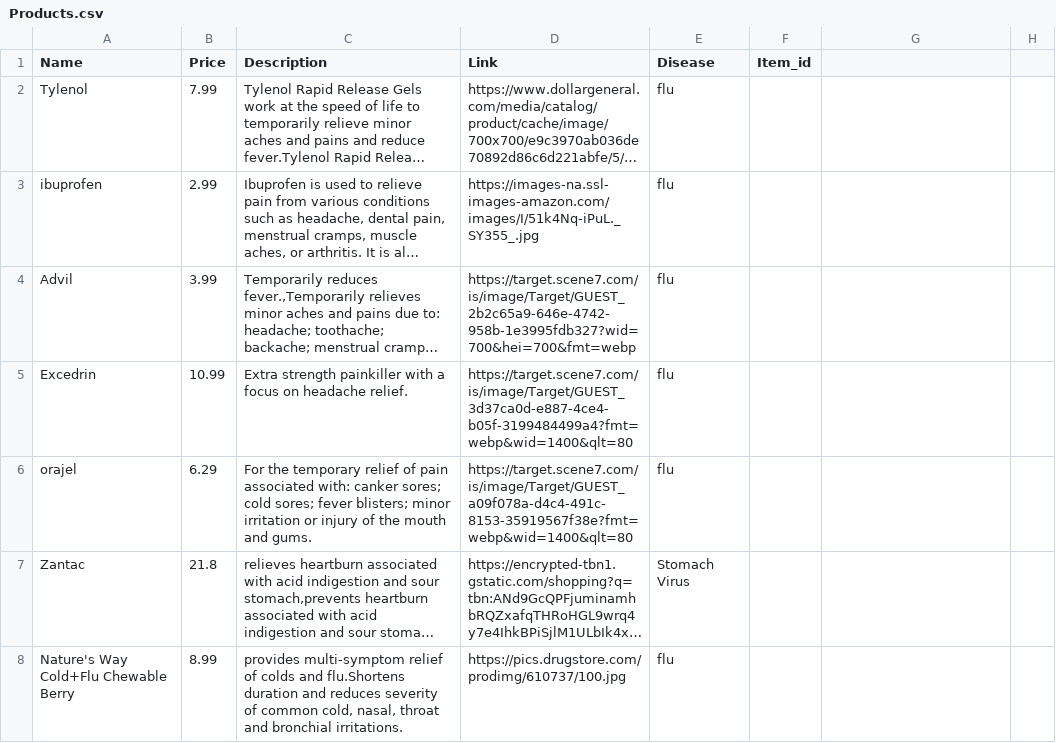
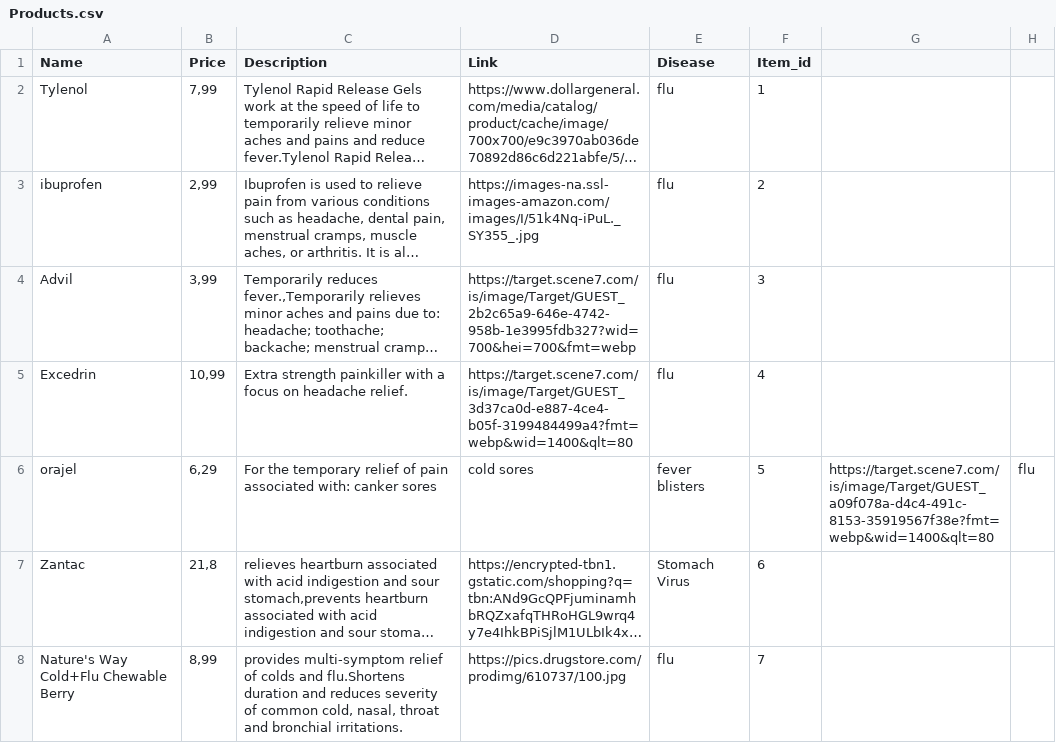
Before and after one commit to QuantumArjun/DeinDoc, a CSV file: Products.csv, drawn as a sheet; only a part is shown; long unchanged cells end in …; the diff covers the shown part only; the diff names each change by its address in the sheet, - before the commit and + after, or states it on an @@ line.

```diff
--- a/Products.csv
+++ b/Products.csv
-B2 (Price): 7.99
+B2 (Price): 7,99
-F2 (Item_id): (empty)
+F2 (Item_id): 1
-B3 (Price): 2.99
+B3 (Price): 2,99
-F3 (Item_id): (empty)
+F3 (Item_id): 2
-B4 (Price): 3.99
+B4 (Price): 3,99
-F4 (Item_id): (empty)
+F4 (Item_id): 3
-B5 (Price): 10.99
+B5 (Price): 10,99
-F5 (Item_id): (empty)
+F5 (Item_id): 4
-B6 (Price): 6.29
+B6 (Price): 6,29
-C6 (Description): …with: canker sores; cold sores; fever blisters; minor irritation or injury of the mouth and gums.
+C6 (Description): …with: canker sores
-D6 (Link): https://target.scene7.com/is/image/Target/GUEST_a09f078a-d4c4-491c-8153-35919567f38e?fmt=webp&wid=1400&qlt=80
+D6 (Link): cold sores
-E6 (Disease): flu
+E6 (Disease): fever blisters
-F6 (Item_id): (empty)
+F6 (Item_id): 5
-G6: (empty)
+G6: https://target.scene7.com/is/image/Target/GUEST_a09f078a-d4c4-491c-8153-35919567f38e?fmt=webp&wid=1400&qlt=80
-H6: (empty)
+H6: flu
-B7 (Price): 21.8
+B7 (Price): 21,8
-F7 (Item_id): (empty)
+F7 (Item_id): 6
-B8 (Price): 8.99
+B8 (Price): 8,99
-F8 (Item_id): (empty)
+F8 (Item_id): 7
```
Also changed, not shown: 37 edited cells elsewhere in this file, 2 other files.
